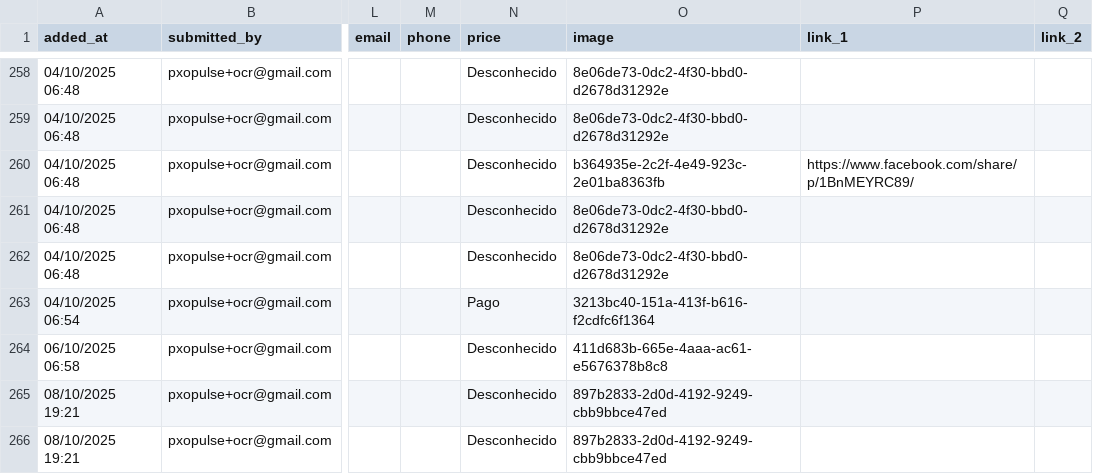
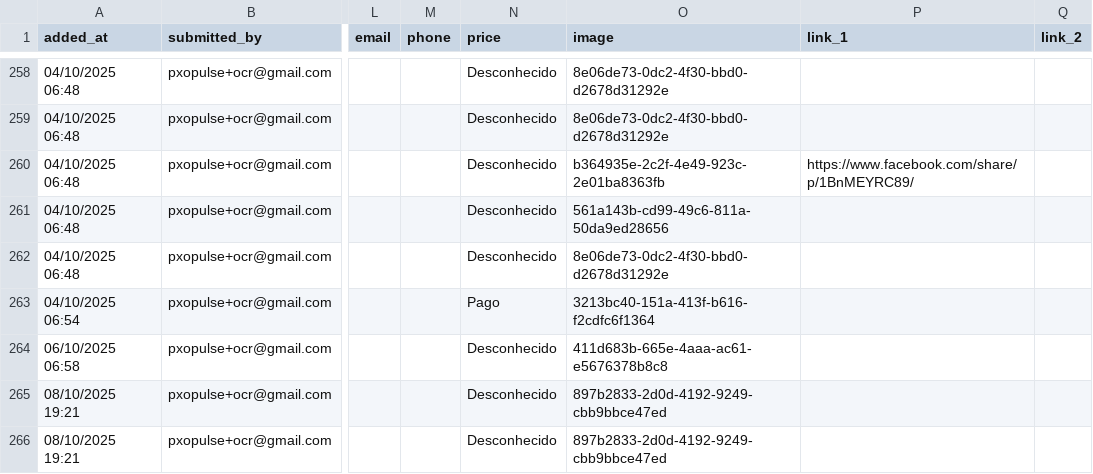
Before and after one commit to zewelor/ps_events, a CSV file: events.csv, drawn as a sheet; only a part is shown, gaps mark what is left out; the diff names each change by its address in the sheet, - before the commit and + after, or states it on an @@ line.

```diff
--- a/events.csv
+++ b/events.csv
-O261 (image): 8e06de73-0dc2-4f30-bbd0-d2678d31292e
+O261 (image): 561a143b-cd99-49c6-811a-50da9ed28656
```
